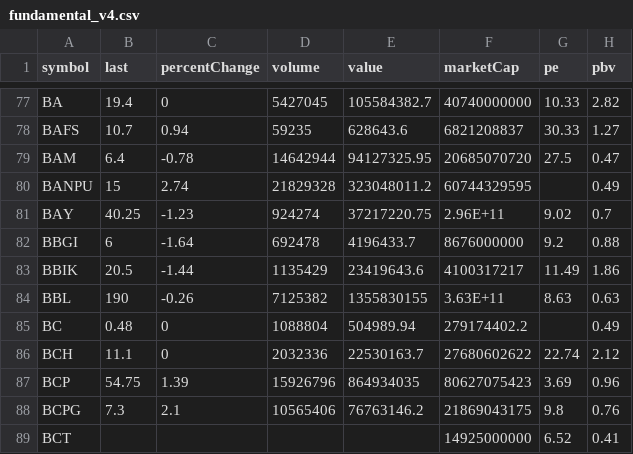
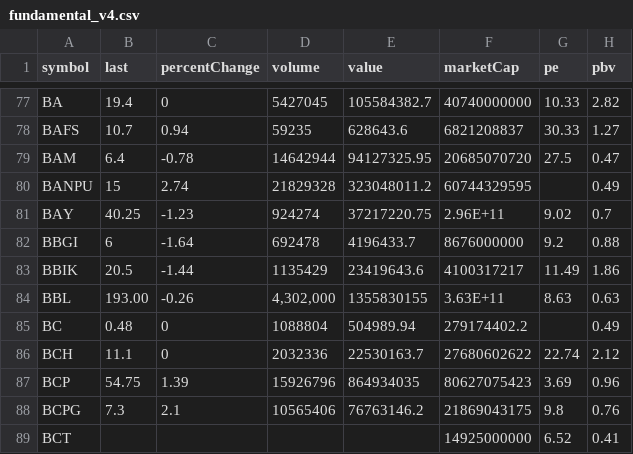
Before and after one commit to Somyotthanimwas/FundamentalWeb, a CSV file: data/fundamental_v4.csv, drawn as a sheet; only a part is shown, gaps mark what is left out; the diff names each change by its address in the sheet, - before the commit and + after, or states it on an @@ line.

Commit message:
Auto sync V4 fundamental CSV

```diff
--- a/data/fundamental_v4.csv
+++ b/data/fundamental_v4.csv
-B84 (last): 190
+B84 (last): 193.00
-D84 (volume): 7125382
+D84 (volume): 4,302,000
```
